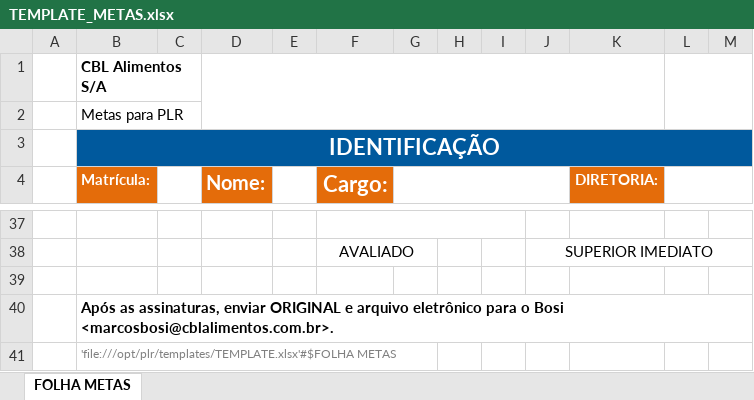
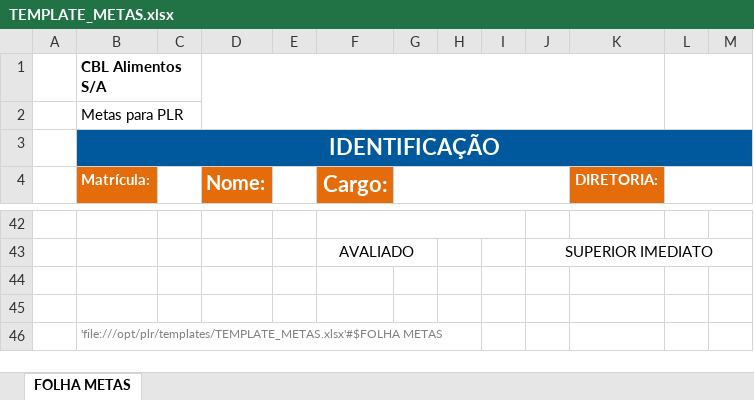
Before and after one commit to georgematos/planometas_backend, an Excel workbook: src/main/resources/templates/TEMPLATE_METAS.xlsx, sheet FOLHA METAS, drawn as a sheet; only a part is shown, gaps mark what is left out; values as stored, in another font and other column widths than the file's, no borders; charts and pictures not drawn; addresses are those after the commit; the diff covers the shown part only; the diff names each change by its address in the sheet, - before the commit and + after, or states it on an @@ line.

Commit message:
Ajuste de template de metas para comportar mais metas especificas

```diff
--- a/src/main/resources/templates/TEMPLATE_METAS.xlsx (sheet FOLHA METAS)
+++ b/src/main/resources/templates/TEMPLATE_METAS.xlsx (sheet FOLHA METAS)
-B45 (Matrícula:): Após as assinaturas, enviar ORIGINAL e arquivo eletrônico para o Bosi <marcosbosi@cblalimentos.com.br>.
+B45 (Matrícula:): (empty)
-B46 (Matrícula:): 'file:///opt/plr/templates/TEMPLATE.xlsx'#$FOLHA METAS
+B46 (Matrícula:): 'file:///opt/plr/templates/TEMPLATE_METAS.xlsx'#$FOLHA METAS
```
Also changed, not shown: 5 added rows, cell formats and merged cells elsewhere in this sheet, formulas that keep their value, charts or pictures, 4 other files.
